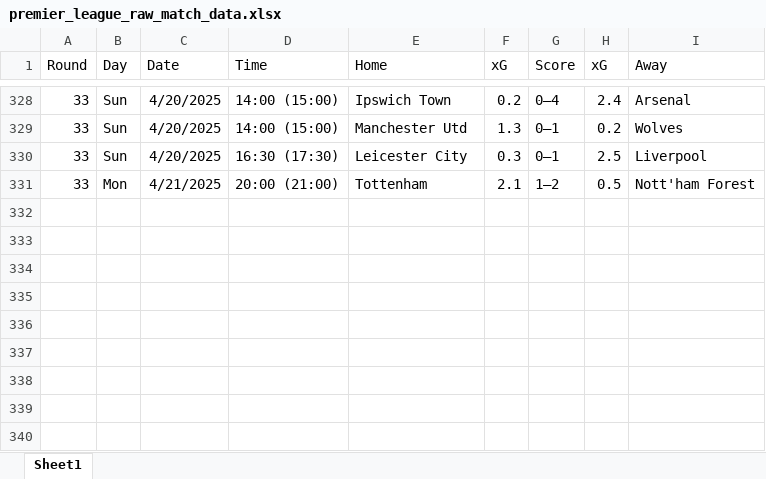
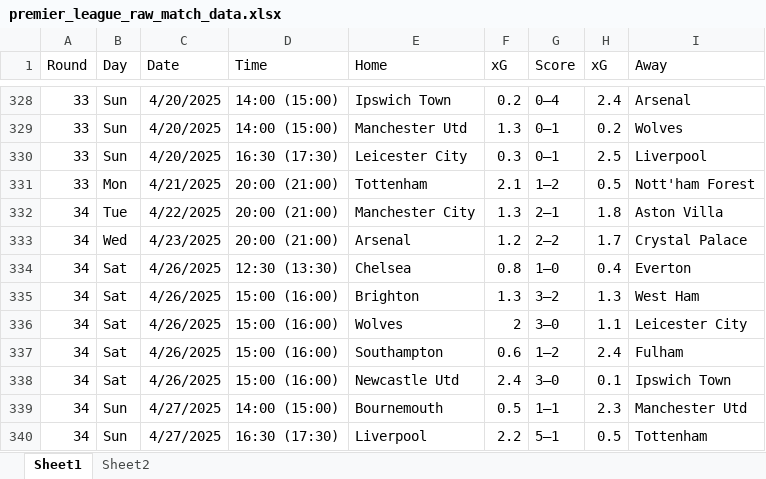
Before and after one commit to Pawelok35/InStatsWeTrust, an Excel workbook: data/premier_league_raw_match_data.xlsx, sheet Sheet1, drawn as a sheet; only a part is shown, gaps mark what is left out; values as stored, in another font and other column widths than the file's, no borders; the diff names each change by its address in the sheet, - before the commit and + after, or states it on an @@ line.

```diff
--- a/data/premier_league_raw_match_data.xlsx (sheet Sheet1)
+++ b/data/premier_league_raw_match_data.xlsx (sheet Sheet1)
+sheet tab: Sheet2
+row 332: 34 | Tue | 4/22/2025 | 20:00 (21:00) | Manchester City | 1.3 | 2–1 | 1.8 | Aston Villa
+row 333: 34 | Wed | 4/23/2025 | 20:00 (21:00) | Arsenal | 1.2 | 2–2 | 1.7 | Crystal Palace
+row 334: 34 | Sat | 4/26/2025 | 12:30 (13:30) | Chelsea | 0.8 | 1–0 | 0.4 | Everton
+row 335: 34 | Sat | 4/26/2025 | 15:00 (16:00) | Brighton | 1.3 | 3–2 | 1.3 | West Ham
+row 336: 34 | Sat | 4/26/2025 | 15:00 (16:00) | Wolves | 2 | 3–0 | 1.1 | Leicester City
+row 337: 34 | Sat | 4/26/2025 | 15:00 (16:00) | Southampton | 0.6 | 1–2 | 2.4 | Fulham
+row 338: 34 | Sat | 4/26/2025 | 15:00 (16:00) | Newcastle Utd | 2.4 | 3–0 | 0.1 | Ipswich Town
+row 339: 34 | Sun | 4/27/2025 | 14:00 (15:00) | Bournemouth | 0.5 | 1–1 | 2.3 | Manchester Utd
+row 340: 34 | Sun | 4/27/2025 | 16:30 (17:30) | Liverpool | 2.2 | 5–1 | 0.5 | Tottenham
```
Also changed, not shown: data/premier_league_match_data_detailed.xlsx, data/premier_league_team_tables_home_away.xlsx, 2 other files.
